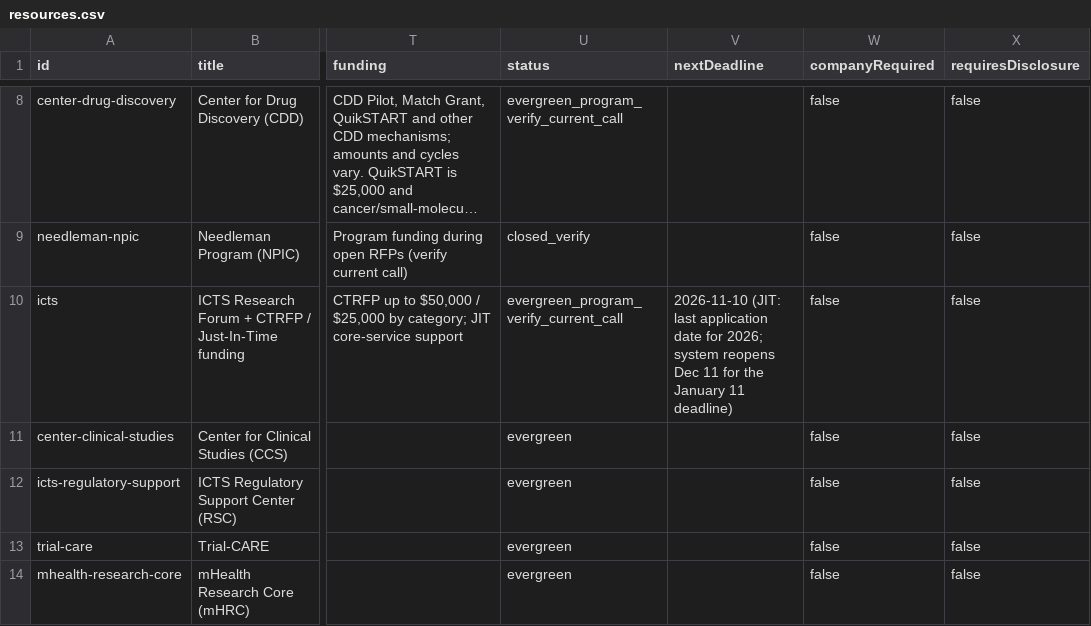
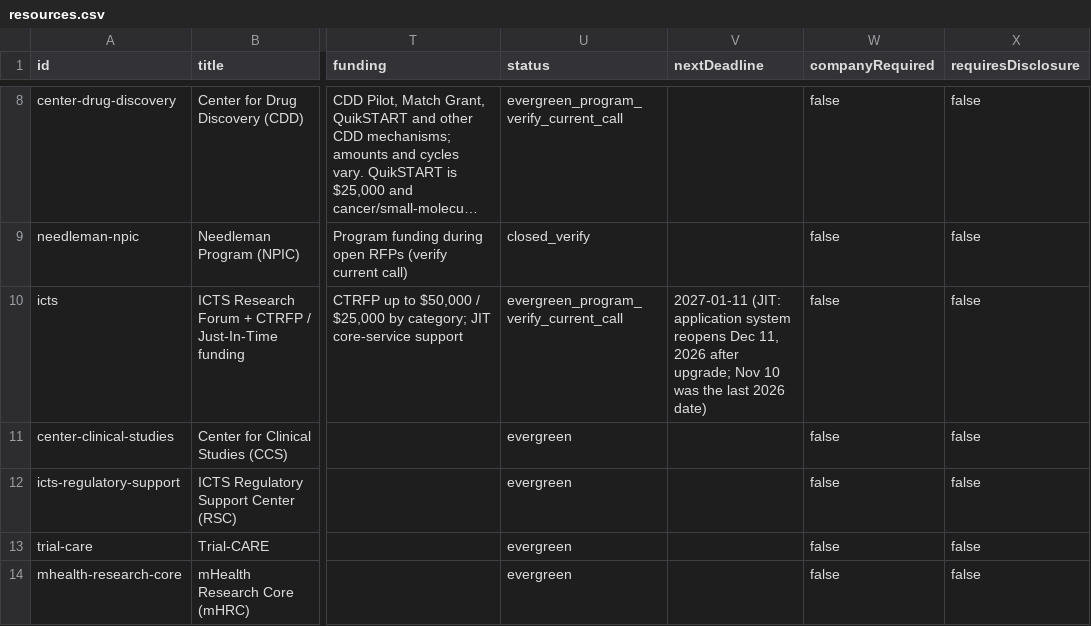
Before and after one commit to Neurotech-Hub/next-move, a CSV file: public/resources.csv, drawn as a sheet; only a part is shown, gaps mark what is left out; long unchanged cells end in …; the diff names each change by its address in the sheet, - before the commit and + after, or states it on an @@ line.

```diff
--- a/public/resources.csv
+++ b/public/resources.csv
-V10 (nextDeadline): 2026-11-10 (JIT: last application date for 2026; system reopens Dec 11 for the January 11 deadline)
+V10 (nextDeadline): 2027-01-11 (JIT: application system reopens Dec 11, 2026 after upgrade; Nov 10 was the last 2026 date)
```
Also changed, not shown: 4 other files.
